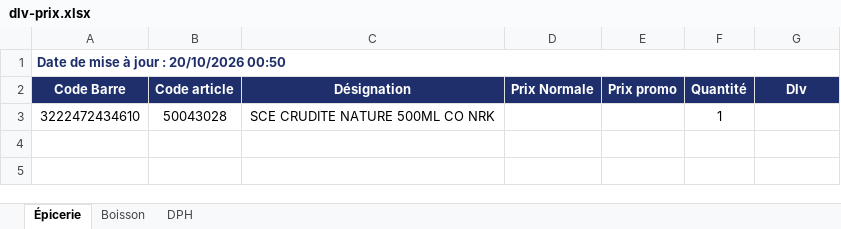
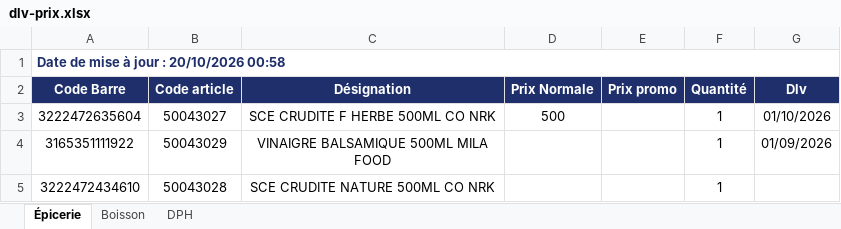
Before and after one commit to hasiniainahasina1-art/BOTAKI, an Excel workbook: KIBO4/dlv-prix.xlsx, sheet Épicerie, drawn as a sheet; values as stored, in another font and other column widths than the file's, no borders; the diff names each change by its address in the sheet, - before the commit and + after, or states it on an @@ line.

Commit message:
Mise à jour DLV/Prix KIBO4

```diff
--- a/KIBO4/dlv-prix.xlsx (sheet Épicerie)
+++ b/KIBO4/dlv-prix.xlsx (sheet Épicerie)
-A1 (Code Barre): Date de mise à jour : 20/10/2026 00:50
+A1 (Code Barre): Date de mise à jour : 20/10/2026 00:58
+row 3: 3222472635604 | 50043027 | SCE CRUDITE F HERBE 500ML CO NRK | 500 |  | 1 | 01/10/2026
+row 4: 3165351111922 | 50043029 | VINAIGRE BALSAMIQUE 500ML MILA FOOD |  |  | 1 | 01/09/2026
```
Also changed, not shown: sheet Boisson, sheet DPH.
